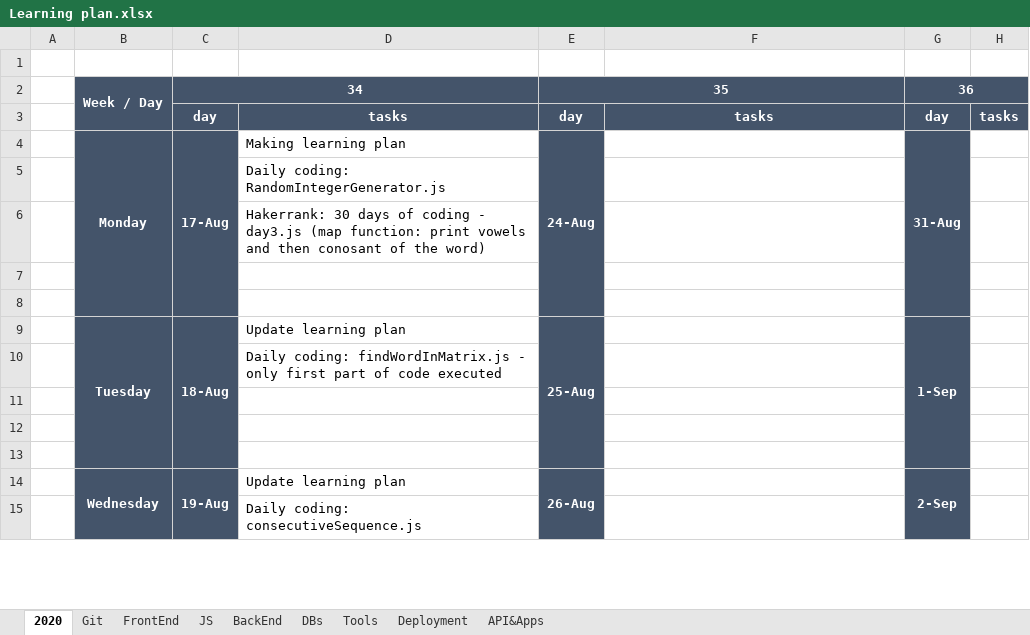
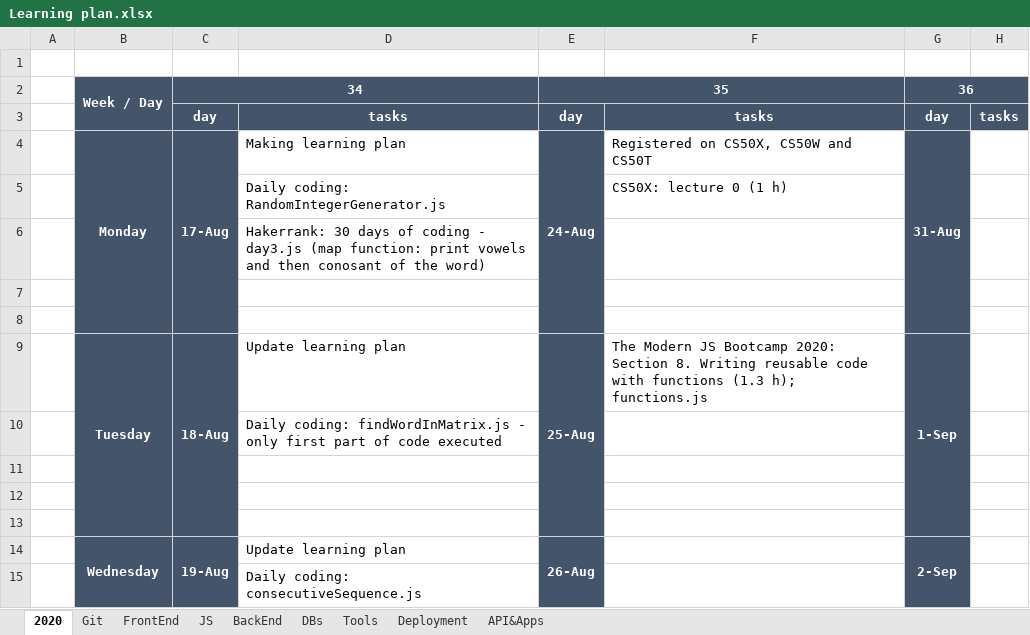
Before and after one commit to anastasiiaf/FrontEnd, an Excel workbook: Learning plan.xlsx, sheet 2020, drawn as a sheet; only a part is shown; values as stored, in another font and other column widths than the file's, no borders; ↵ is a line break in a cell; the diff names each change by its address in the sheet, - before the commit and + after, or states it on an @@ line.

```diff
--- a/Learning plan.xlsx (sheet 2020)
+++ b/Learning plan.xlsx (sheet 2020)
-F4: (empty)
+F4: Registered on CS50X, CS50W and CS50T
-F5: (empty)
+F5: CS50X: lecture 0 (1 h)
-F9: (empty)
+F9: The Modern JS Bootcamp 2020: Section 8. Writing reusable code with functions (1.3 h); ↵ functions.js
```
Also changed, not shown: 1 other file.
